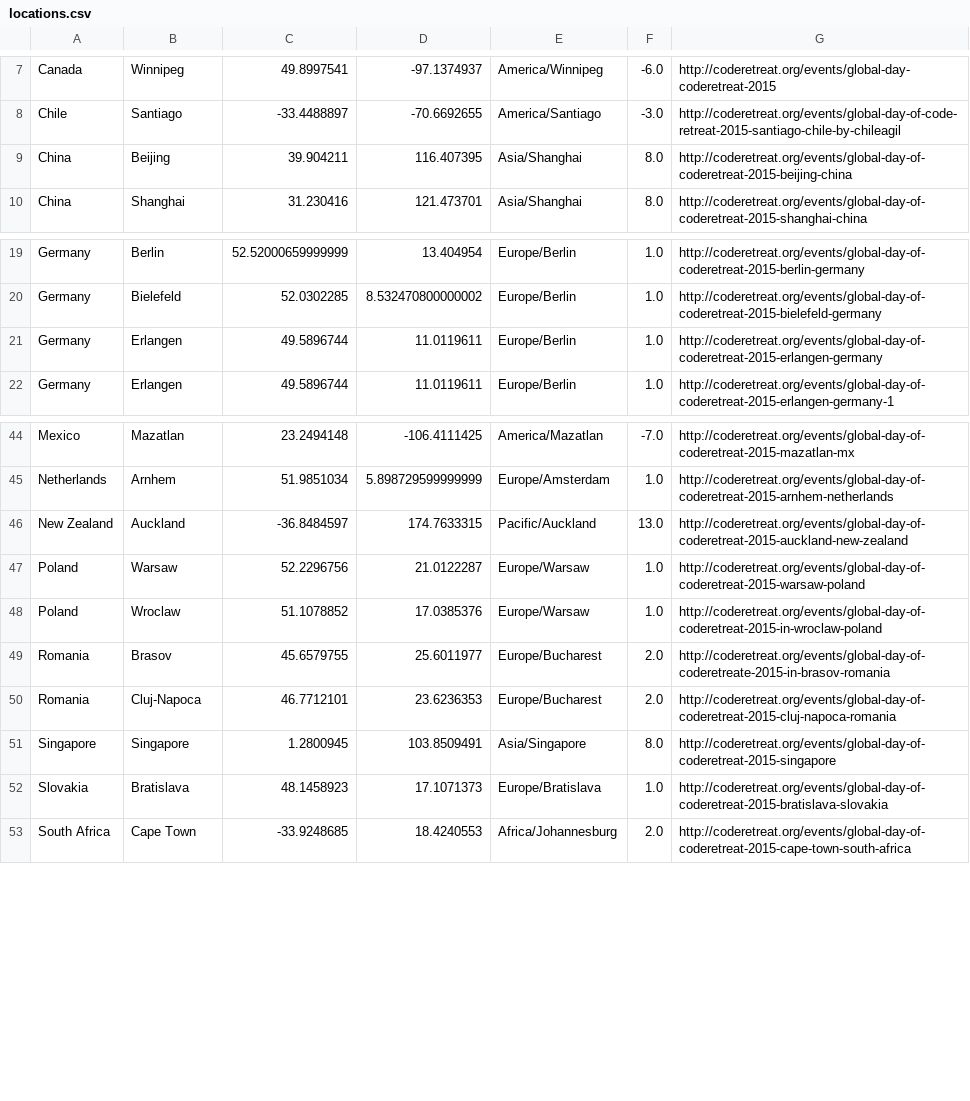
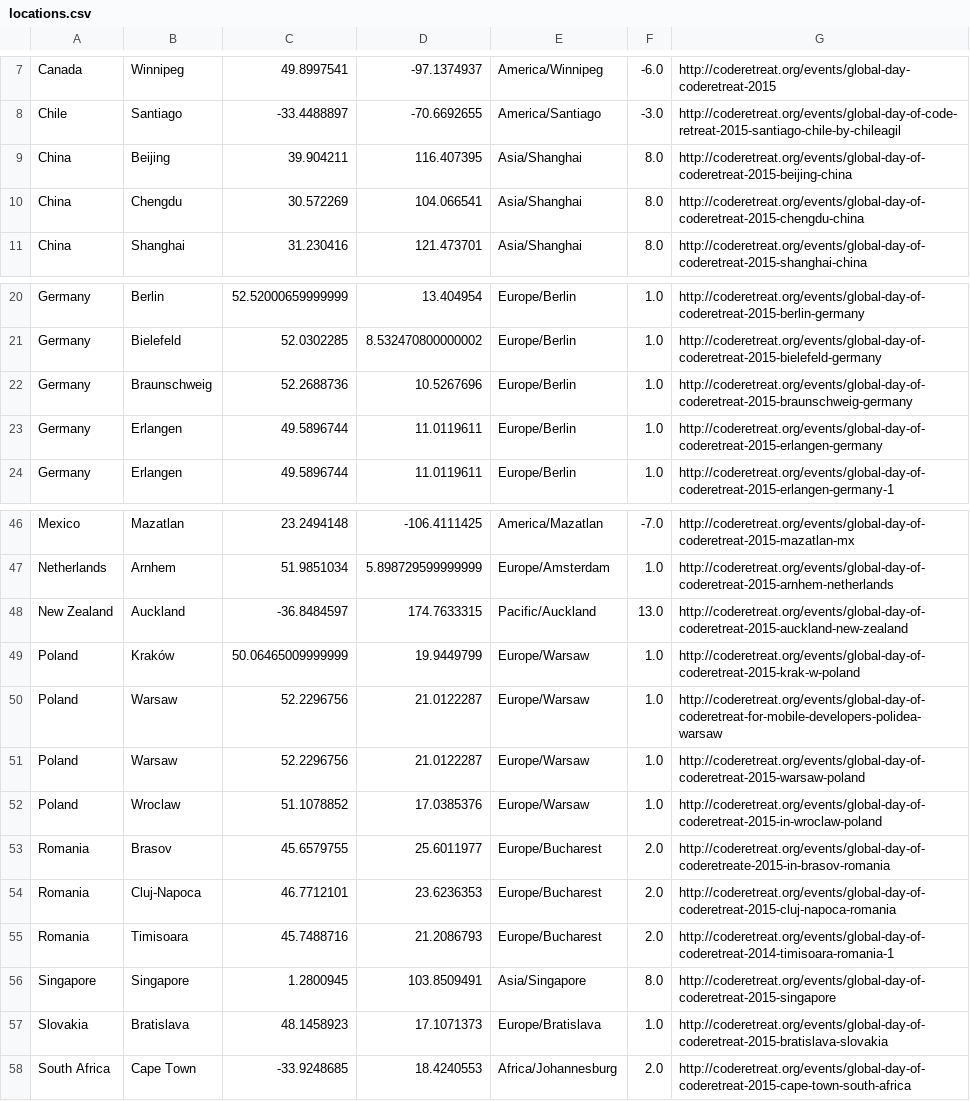
Before and after one commit to coderetreat/GDCR, a CSV file: data/locations.csv, drawn as a sheet; only a part is shown, gaps mark what is left out; the diff names each change by its address in the sheet, - before the commit and + after, or states it on an @@ line.

```diff
--- a/data/locations.csv
+++ b/data/locations.csv
+row 10: China | Chengdu | 30.572269 | 104.066541 | Asia/Shanghai | 8.0 | http://coderetreat.org/events/global-day-of-coderetreat-2015-chengdu-china
+row 22: Germany | Braunschweig | 52.2688736 | 10.5267696 | Europe/Berlin | 1.0 | http://coderetreat.org/events/global-day-of-coderetreat-2015-braunschweig-germany
+row 49: Poland | Kraków | 50.06465009999999 | 19.9449799 | Europe/Warsaw | 1.0 | http://coderetreat.org/events/global-day-of-coderetreat-2015-krak-w-poland
+row 50: Poland | Warsaw | 52.2296756 | 21.0122287 | Europe/Warsaw | 1.0 | http://coderetreat.org/events/global-day-of-coderetreat-for-mobile-developers-polidea-warsaw
+row 55: Romania | Timisoara | 45.7488716 | 21.2086793 | Europe/Bucharest | 2.0 | http://coderetreat.org/events/global-day-of-coderetreat-2014-timisoara-romania-1
```
Also changed, not shown: 1 other file.
